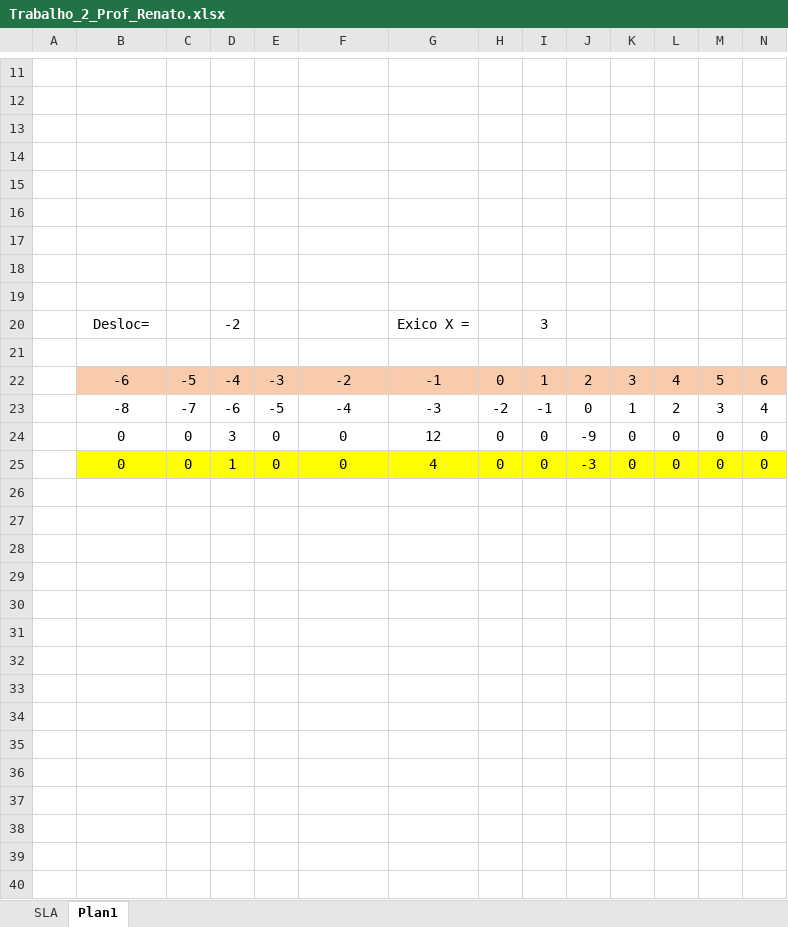
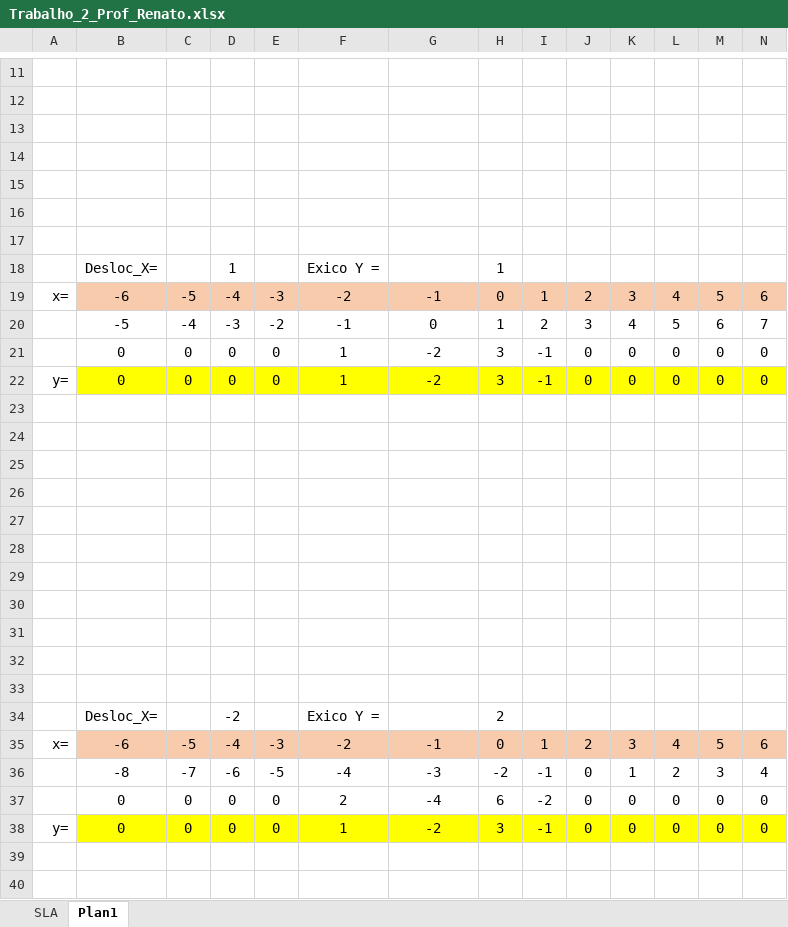
Before and after one commit to djalmaloliveira/MatLab, an Excel workbook: Trabalho_2_Prof_Renato.xlsx, sheet Plan1, drawn as a sheet; only a part is shown, gaps mark what is left out; the shorter side is filled out with more unchanged rows; values as stored, in another font and other column widths than the file's, no borders; charts and pictures not drawn; removed rows and columns are numbered as before the commit, all else as after; rows hold the shown columns only; the diff covers the shown part only; the diff names each change by its address in the sheet, - before the commit and + after, or states it on an @@ line.

Commit message:
Novo

```diff
--- a/Trabalho_2_Prof_Renato.xlsx (sheet Plan1)
+++ b/Trabalho_2_Prof_Renato.xlsx (sheet Plan1)
-row 18: (empty)
+row 18:  | Desloc_X= |  | 1 |  | Exico Y = |  | 1
-row 19: (empty)
-row 20:  | Desloc= |  | -2 |  |  | Exico X = |  | 3
-row 21: (empty)
-A19: (empty)
+A19: x=
+row 20:  | -5 | -4 | -3 | -2 | -1 | 0 | 1 | 2 | 3 | 4 | 5 | 6 | 7
-D21: 3
+D21: 0
-F21:F22: 0
+F21:F22: 1
-G21: 12
+G21: -2
-H21:H22: 0
+H21:H22: 3
-I21:I22: 0
+I21:I22: -1
-J21: -9
+J21: 0
-A22: (empty)
+A22: y=
-D22: 1
+D22: 0
-G22: 4
+G22: -2
-J22: -3
+J22: 0
+row 26: (empty)
+row 27: (empty)
+row 28: (empty)
+row 29: (empty)
+row 30: (empty)
+row 31: (empty)
+row 32: (empty)
+row 33: (empty)
+row 34:  | Desloc_X= |  | -2 |  | Exico Y = |  | 2
+row 35: x= | -6 | -5 | -4 | -3 | -2 | -1 | 0 | 1 | 2 | 3 | 4 | 5 | 6
@@ row 23 moved to row 36: -8 @@
+row 37:  | 0 | 0 | 0 | 0 | 2 | -4 | 6 | -2 | 0 | 0 | 0 | 0 | 0
+row 38: y= | 0 | 0 | 0 | 0 | 1 | -2 | 3 | -1 | 0 | 0 | 0 | 0 | 0
+row 39: (empty)
+row 40: (empty)
```
Also changed, not shown: 14 added rows and 4 edited cells elsewhere in this sheet, formulas that keep their value, charts or pictures.
